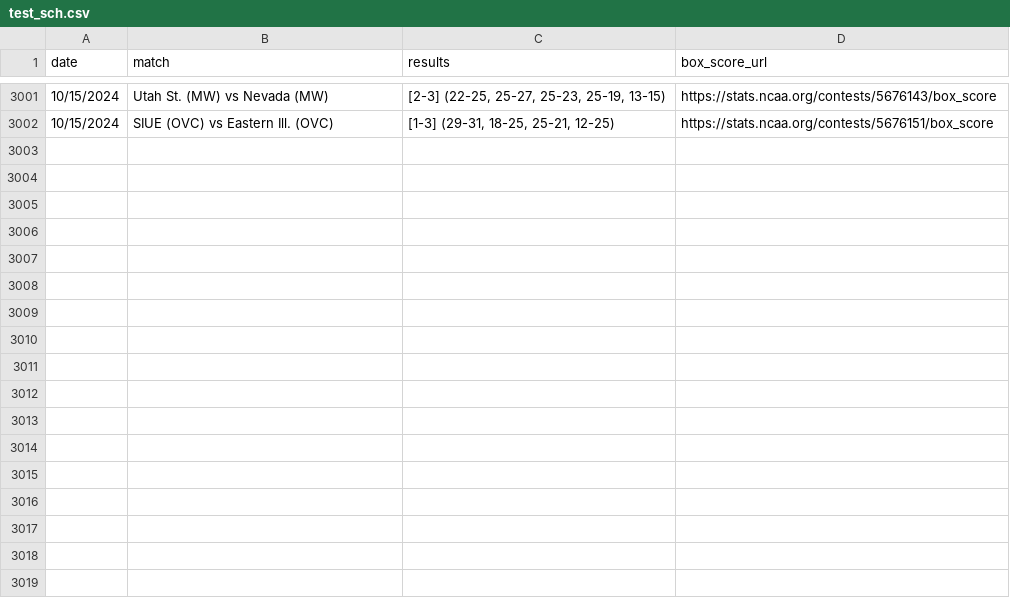
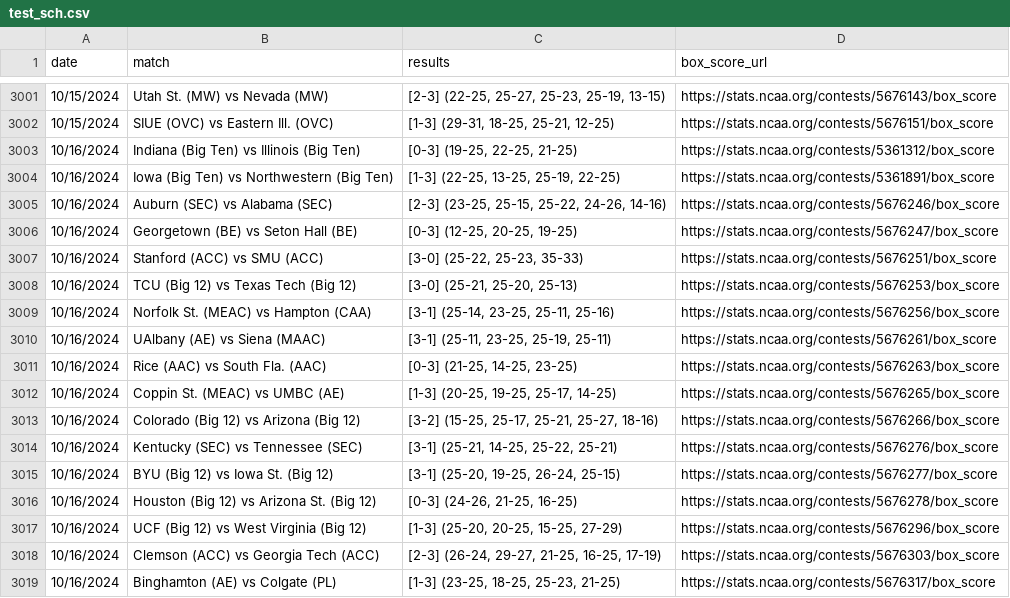
Before and after one commit to widbuntu/vbdb-info, a CSV file: data/test_sch.csv, drawn as a sheet; only a part is shown, gaps mark what is left out.

Commit message:
Updated test_sch scores on 2024-10-17

```diff
--- a/data/test_sch.csv
+++ b/data/test_sch.csv
@@ -3002 +3002,18 @@ date,match,results,box_score_url
 10/15/2024,SIUE (OVC) vs Eastern Ill. (OVC),"[1-3] (29-31, 18-25, 25-21, 12-25)",https://stats.ncaa.org/contests/5676151/box_score
+10/16/2024,Indiana (Big Ten) vs Illinois (Big Ten),"[0-3] (19-25, 22-25, 21-25)",https://stats.ncaa.org/contests/5361312/box_score
+10/16/2024,Iowa (Big Ten) vs Northwestern (Big Ten),"[1-3] (22-25, 13-25, 25-19, 22-25)",https://stats.ncaa.org/contests/5361891/box_score
+10/16/2024,Auburn (SEC) vs Alabama (SEC),"[2-3] (23-25, 25-15, 25-22, 24-26, 14-16)",https://stats.ncaa.org/contests/5676246/box_score
+10/16/2024,Georgetown (BE) vs Seton Hall (BE),"[0-3] (12-25, 20-25, 19-25)",https://stats.ncaa.org/contests/5676247/box_score
+10/16/2024,Stanford (ACC) vs SMU (ACC),"[3-0] (25-22, 25-23, 35-33)",https://stats.ncaa.org/contests/5676251/box_score
+10/16/2024,TCU (Big 12) vs Texas Tech (Big 12),"[3-0] (25-21, 25-20, 25-13)",https://stats.ncaa.org/contests/5676253/box_score
+10/16/2024,Norfolk St. (MEAC) vs Hampton (CAA),"[3-1] (25-14, 23-25, 25-11, 25-16)",https://stats.ncaa.org/contests/5676256/box_score
+10/16/2024,UAlbany (AE) vs Siena (MAAC),"[3-1] (25-11, 23-25, 25-19, 25-11)",https://stats.ncaa.org/contests/5676261/box_score
+10/16/2024,Rice (AAC) vs South Fla. (AAC),"[0-3] (21-25, 14-25, 23-25)",https://stats.ncaa.org/contests/5676263/box_score
+10/16/2024,Coppin St. (MEAC) vs UMBC (AE),"[1-3] (20-25, 19-25, 25-17, 14-25)",https://stats.ncaa.org/contests/5676265/box_score
+10/16/2024,Colorado (Big 12) vs Arizona (Big 12),"[3-2] (15-25, 25-17, 25-21, 25-27, 18-16)",https://stats.ncaa.org/contests/5676266/box_score
+10/16/2024,Kentucky (SEC) vs Tennessee (SEC),"[3-1] (25-21, 14-25, 25-22, 25-21)",https://stats.ncaa.org/contests/5676276/box_score
+10/16/2024,BYU (Big 12) vs Iowa St. (Big 12),"[3-1] (25-20, 19-25, 26-24, 25-15)",https://stats.ncaa.org/contests/5676277/box_score
+10/16/2024,Houston (Big 12) vs Arizona St. (Big 12),"[0-3] (24-26, 21-25, 16-25)",https://stats.ncaa.org/contests/5676278/box_score
+10/16/2024,UCF (Big 12) vs West Virginia (Big 12),"[1-3] (25-20, 20-25, 15-25, 27-29)",https://stats.ncaa.org/contests/5676296/box_score
+10/16/2024,Clemson (ACC) vs Georgia Tech (ACC),"[2-3] (26-24, 29-27, 21-25, 16-25, 17-19)",https://stats.ncaa.org/contests/5676303/box_score
+10/16/2024,Binghamton (AE) vs Colgate (PL),"[1-3] (23-25, 18-25, 25-23, 21-25)",https://stats.ncaa.org/contests/5676317/box_score
```
